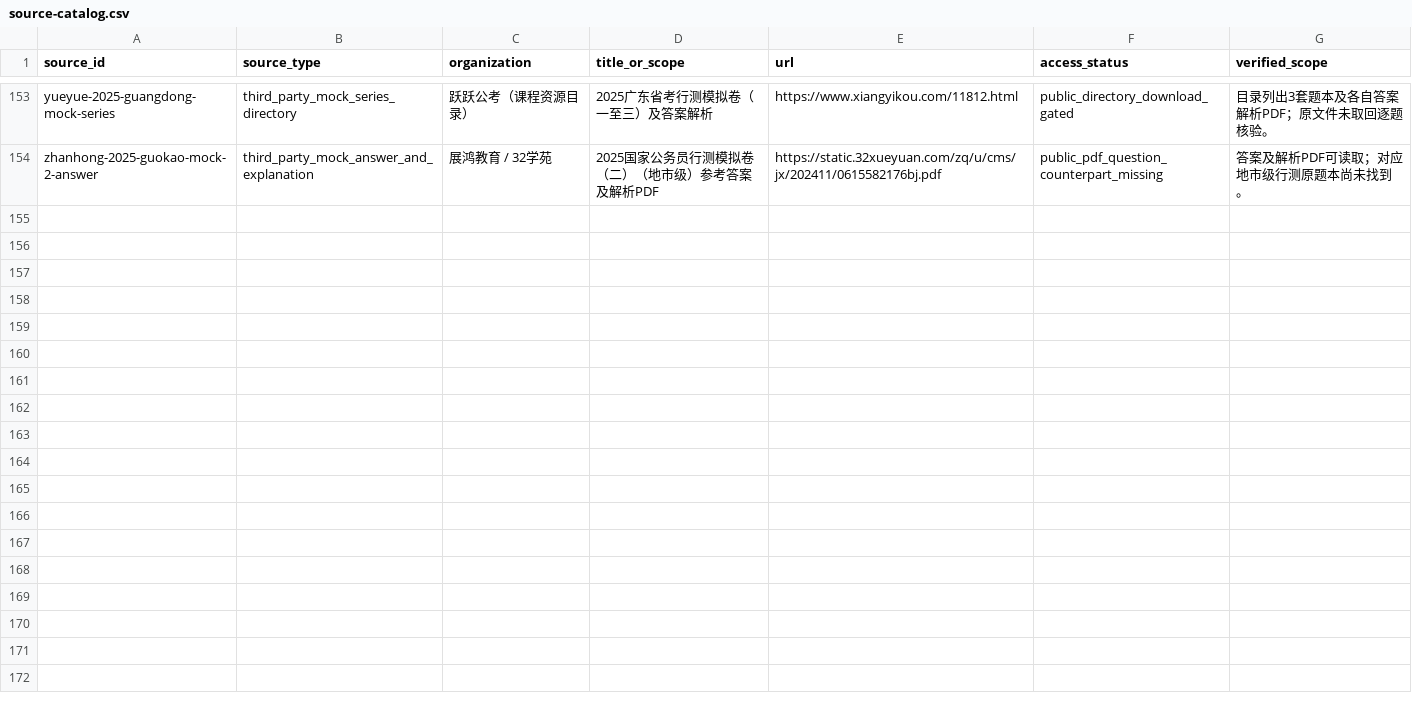
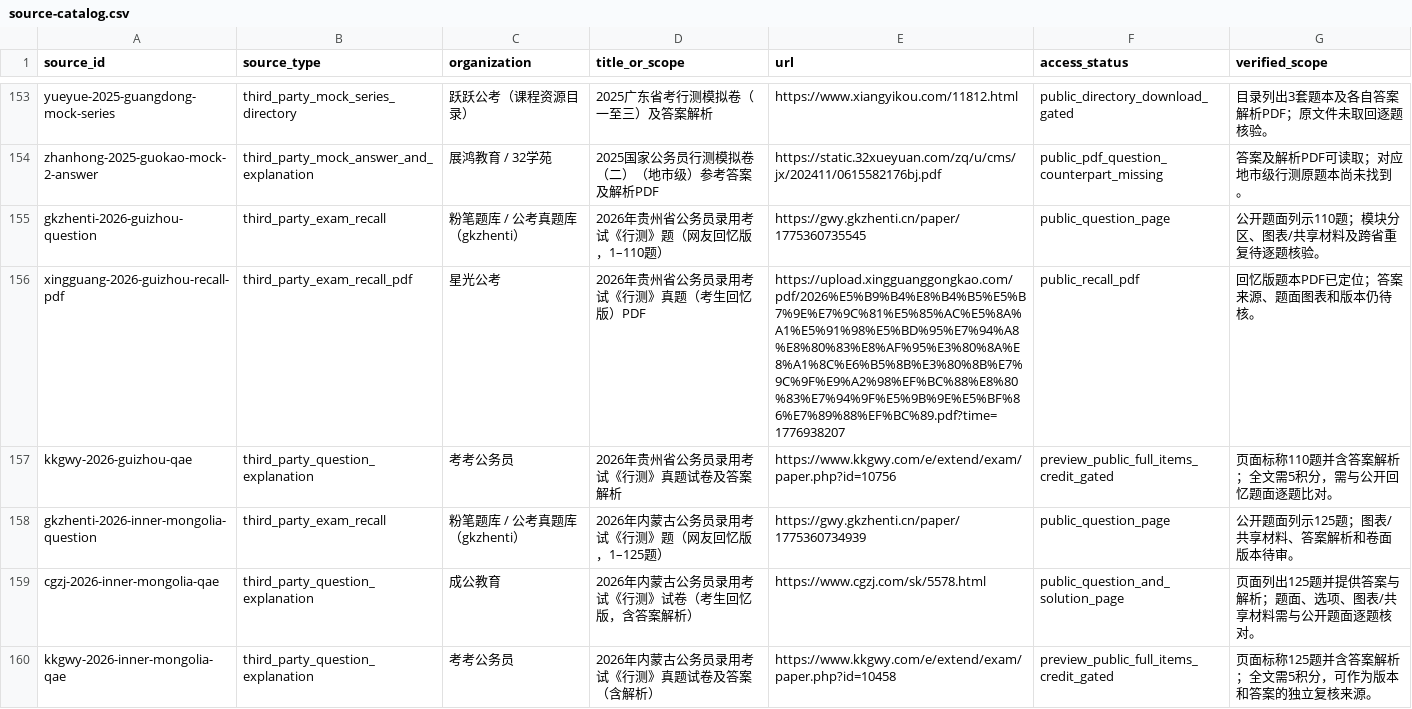
Before and after one commit to shy-sgsg/jingkao, a CSV file: docs/question-collection/source-catalog.csv, drawn as a sheet; only a part is shown, gaps mark what is left out; the diff names each change by its address in the sheet, - before the commit and + after, or states it on an @@ line.

Commit message:
docs: add Guizhou and Inner Mongolia exam sources

```diff
--- a/docs/question-collection/source-catalog.csv
+++ b/docs/question-collection/source-catalog.csv
+row 155: gkzhenti-2026-guizhou-question | third_party_exam_recall | 粉笔题库 / 公考真题库（gkzhenti） | 2026年贵州省公务员录用考试《行测》题（网友回忆版，1–110题） | https://gwy.gkzhenti.cn/paper/1775360735545 | public_question_page | 公开题面列示110题；模块分区、图表/共享材料及跨省重复待逐题核验。
+row 156: xingguang-2026-guizhou-recall-pdf | third_party_exam_recall_pdf | 星光公考 | 2026年贵州省公务员录用考试《行测》真题（考生回忆版）PDF | https://upload.xingguanggongkao.com/pdf/2026%E5%B9%B4%E8%B4%B5%E5%B7%9E%E7%9C%81%E5%85%AC%E5%8A%A1%E5%91%98%E5%BD%95%E7%94%A8%E8%80%83%E8%AF%95%E3%80%8A%E8%A1%8C%E6%B5%8B%E3%80%8B%E7%9C%9F%E9%A2%98%EF%BC%88%E8%80%83%E7%94%9F%E5%9B%9E%E5%BF%86%E7%89%88%EF%BC%89.pdf?time=1776938207 | public_recall_pdf | 回忆版题本PDF已定位；答案来源、题面图表和版本仍待核。
+row 157: kkgwy-2026-guizhou-qae | third_party_question_explanation | 考考公务员 | 2026年贵州省公务员录用考试《行测》真题试卷及答案解析 | https://www.kkgwy.com/e/extend/exam/paper.php?id=10756 | preview_public_full_items_credit_gated | 页面标称110题并含答案解析；全文需5积分，需与公开回忆题面逐题比对。
+row 158: gkzhenti-2026-inner-mongolia-question | third_party_exam_recall | 粉笔题库 / 公考真题库（gkzhenti） | 2026年内蒙古公务员录用考试《行测》题（网友回忆版，1–125题） | https://gwy.gkzhenti.cn/paper/1775360734939 | public_question_page | 公开题面列示125题；图表/共享材料、答案解析和卷面版本待审。
+row 159: cgzj-2026-inner-mongolia-qae | third_party_question_explanation | 成公教育 | 2026年内蒙古公务员录用考试《行测》试卷（考生回忆版，含答案解析） | https://www.cgzj.com/sk/5578.html | public_question_and_solution_page | 页面列出125题并提供答案与解析；题面、选项、图表/共享材料需与公开题面逐题核对。
+row 160: kkgwy-2026-inner-mongolia-qae | third_party_question_explanation | 考考公务员 | 2026年内蒙古公务员录用考试《行测》真题试卷及答案（含解析） | https://www.kkgwy.com/e/extend/exam/paper.php?id=10458 | preview_public_full_items_credit_gated | 页面标称125题并含答案解析；全文需5积分，可作为版本和答案的独立复核来源。
```
Also changed, not shown: docs/question-collection/paper-index.csv, docs/question-collection/pending-candidates.csv, 1 other file.
